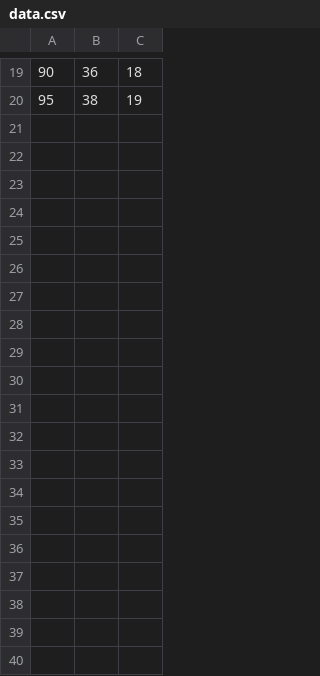
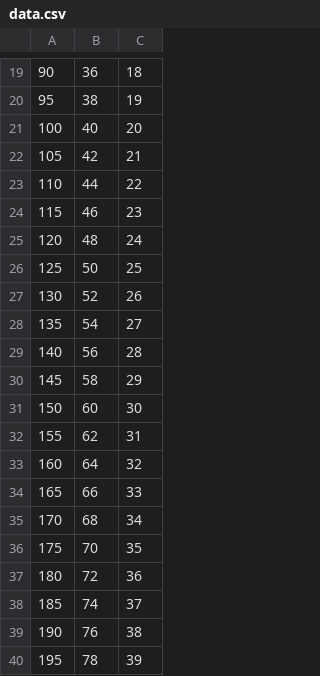
Before and after one commit to motanelson/assember.server, a CSV file: data.csv, drawn as a sheet; only a part is shown, gaps mark what is left out; the diff covers the shown part only.

```diff
--- a/data.csv
+++ b/data.csv
@@ -20 +20,21 @@
 95, 38, 19
+100, 40, 20
+105, 42, 21
+110, 44, 22
+115, 46, 23
+120, 48, 24
+125, 50, 25
+130, 52, 26
+135, 54, 27
+140, 56, 28
+145, 58, 29
+150, 60, 30
+155, 62, 31
+160, 64, 32
+165, 66, 33
+170, 68, 34
+175, 70, 35
+180, 72, 36
+185, 74, 37
+190, 76, 38
+195, 78, 39
```
Also changed, not shown: 40 added rows elsewhere in this file, 1 other file.
